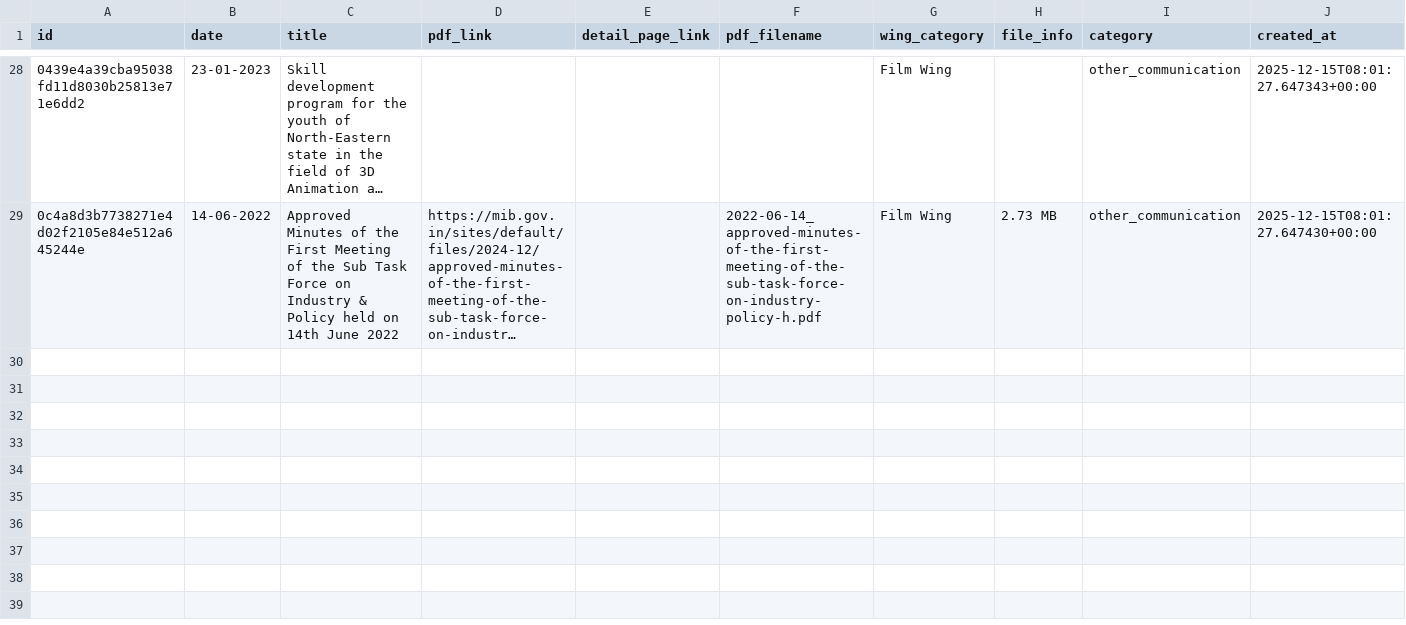
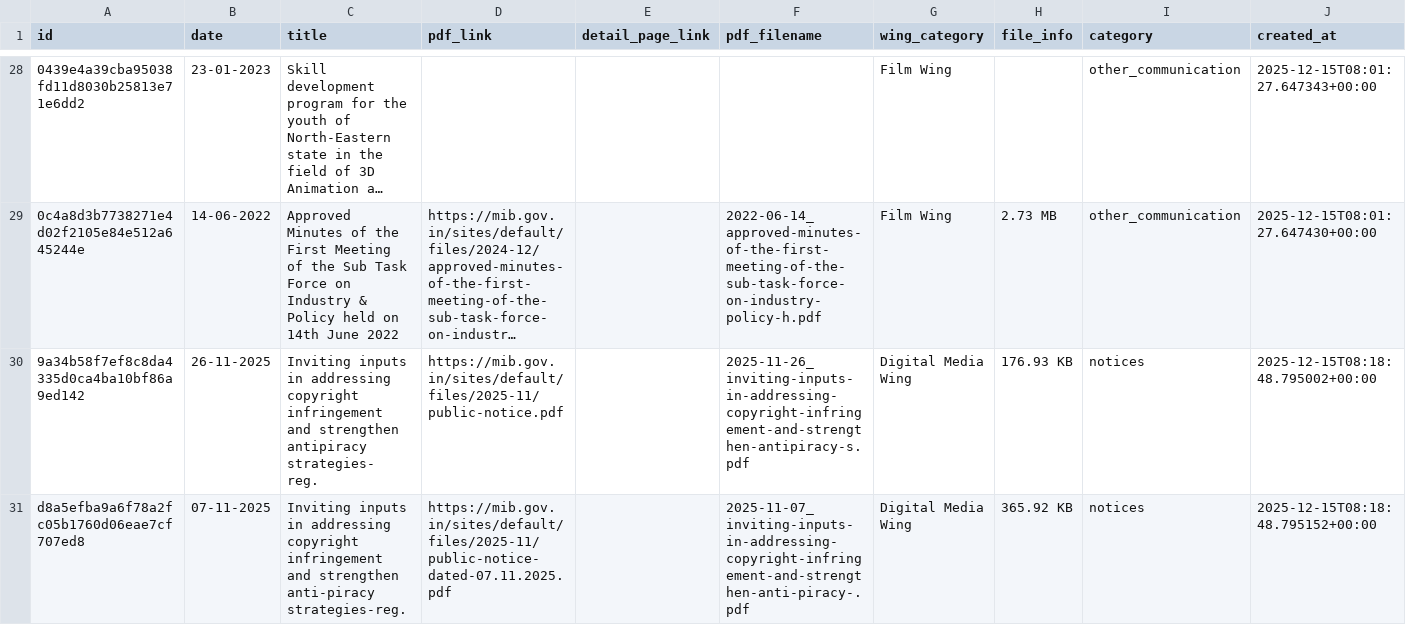
Before and after one commit to Legaltech-TL/trilegal-regulatory-updates, a CSV file: data/mib_master.csv, drawn as a sheet; only a part is shown, gaps mark what is left out; long unchanged cells end in …; the diff names each change by its address in the sheet, - before the commit and + after, or states it on an @@ line.

```diff
--- a/data/mib_master.csv
+++ b/data/mib_master.csv
+row 30: 9a34b58f7ef8c8da4335d0ca4ba10bf86a9ed142 | 26-11-2025 | Inviting inputs in addressing copyright infringement and strengthen antipiracy strategies- reg. | https://mib.gov.in/sites/default/files/2025-11/public-notice.pdf |  | 2025-11-26_inviting-inputs-in-addressing-copyright-infringement-and-strengthen-antipiracy-s.pdf | Digital Media Wing | 176.93 KB | notices | 2025-12-15T08:18:48.795002+00:00
+row 31: d8a5efba9a6f78a2fc05b1760d06eae7cf707ed8 | 07-11-2025 | Inviting inputs in addressing copyright infringement and strengthen anti-piracy strategies-reg. | https://mib.gov.in/sites/default/files/2025-11/public-notice-dated-07.11.2025.pdf |  | 2025-11-07_inviting-inputs-in-addressing-copyright-infringement-and-strengthen-anti-piracy-.pdf | Digital Media Wing | 365.92 KB | notices | 2025-12-15T08:18:48.795152+00:00
```
Also changed, not shown: 1 other file.
